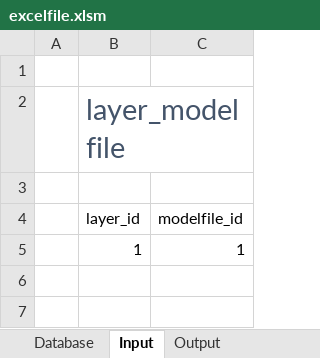
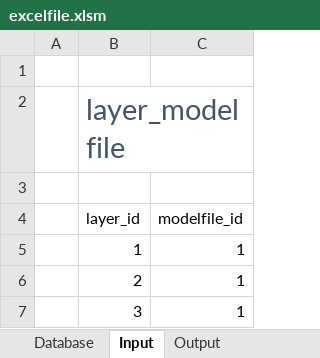
Before and after one commit to alphaousbah/tnv_layer_pricing, an Excel workbook: excelfile.xlsm, sheet Input, drawn as a sheet; values as stored, in another font and other column widths than the file's, no borders; charts and pictures and table styles not drawn; the diff names each change by its address in the sheet, - before the commit and + after, or states it on an @@ line.

```diff
--- a/excelfile.xlsm (sheet Input)
+++ b/excelfile.xlsm (sheet Input)
+row 6:  | 2 | 1
+row 7:  | 3 | 1
```
Also changed, not shown: sheet Output, sheet Database, 5 other files.
